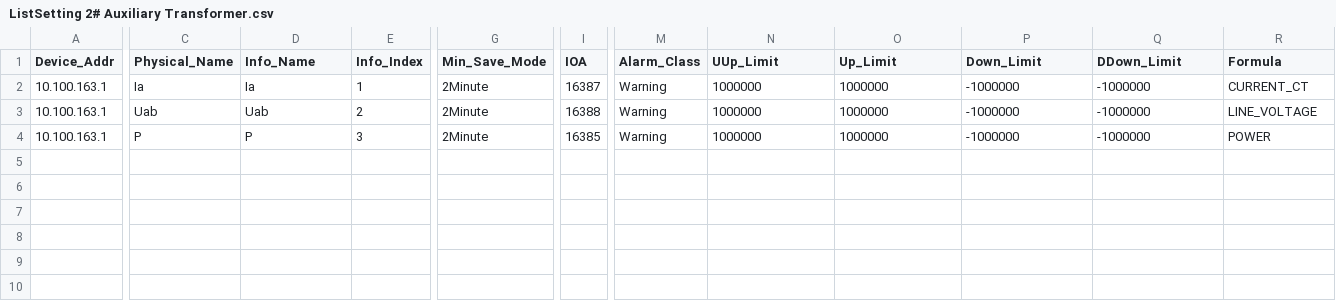
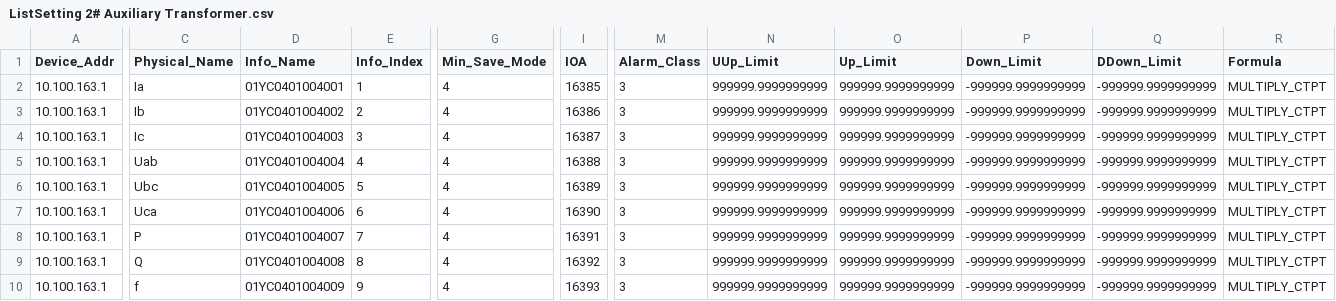
Before and after one commit to scadabont-bot/p-tifico, a CSV file: ListSetting 2# Auxiliary Transformer.csv, drawn as a sheet; only a part is shown, gaps mark what is left out; addresses are those after the commit; rows hold the shown columns only; the diff covers the shown part only; the diff names each change by its address in the sheet, - before the commit and + after, or states it on an @@ line.

Commit message:
Fix system and auxiliary breaker bindings

```diff
--- a/ListSetting 2# Auxiliary Transformer.csv
+++ b/ListSetting 2# Auxiliary Transformer.csv
-D2 (Info_Name): Ia
+D2 (Info_Name): 01YC0401004001
-G2 (Min_Save_Mode): 2Minute
+G2 (Min_Save_Mode): 4
-I2 (IOA): 16387
+I2 (IOA): 16385
-M2 (Alarm_Class): Warning
+M2 (Alarm_Class): 3
-N2 (UUp_Limit): 1000000
+N2 (UUp_Limit): 999999.9999999999
-O2 (Up_Limit): 1000000
+O2 (Up_Limit): 999999.9999999999
-P2 (Down_Limit): -1000000
+P2 (Down_Limit): -999999.9999999999
-Q2 (DDown_Limit): -1000000
+Q2 (DDown_Limit): -999999.9999999999
-R2 (Formula): CURRENT_CT
+R2 (Formula): MULTIPLY_CTPT
+row 3: 10.100.163.1 | Ib | 01YC0401004002 | 2 | 4 | 16386 | 3 | 999999.9999999999 | 999999.9999999999 | -999999.9999999999 | -999999.9999999999 | MULTIPLY_CTPT
+row 4: 10.100.163.1 | Ic | 01YC0401004003 | 3 | 4 | 16387 | 3 | 999999.9999999999 | 999999.9999999999 | -999999.9999999999 | -999999.9999999999 | MULTIPLY_CTPT
-D5 (Info_Name): Uab
+D5 (Info_Name): 01YC0401004004
-E5 (Info_Index): 2
+E5 (Info_Index): 4
-G5 (Min_Save_Mode): 2Minute
+G5 (Min_Save_Mode): 4
-M5 (Alarm_Class): Warning
+M5 (Alarm_Class): 3
-N5 (UUp_Limit): 1000000
+N5 (UUp_Limit): 999999.9999999999
-O5 (Up_Limit): 1000000
+O5 (Up_Limit): 999999.9999999999
-P5 (Down_Limit): -1000000
+P5 (Down_Limit): -999999.9999999999
-Q5 (DDown_Limit): -1000000
+Q5 (DDown_Limit): -999999.9999999999
-R5 (Formula): LINE_VOLTAGE
+R5 (Formula): MULTIPLY_CTPT
+row 6: 10.100.163.1 | Ubc | 01YC0401004005 | 5 | 4 | 16389 | 3 | 999999.9999999999 | 999999.9999999999 | -999999.9999999999 | -999999.9999999999 | MULTIPLY_CTPT
+row 7: 10.100.163.1 | Uca | 01YC0401004006 | 6 | 4 | 16390 | 3 | 999999.9999999999 | 999999.9999999999 | -999999.9999999999 | -999999.9999999999 | MULTIPLY_CTPT
-D8 (Info_Name): P
+D8 (Info_Name): 01YC0401004007
-E8 (Info_Index): 3
+E8 (Info_Index): 7
-G8 (Min_Save_Mode): 2Minute
+G8 (Min_Save_Mode): 4
-I8 (IOA): 16385
+I8 (IOA): 16391
-M8 (Alarm_Class): Warning
+M8 (Alarm_Class): 3
-N8 (UUp_Limit): 1000000
+N8 (UUp_Limit): 999999.9999999999
-O8 (Up_Limit): 1000000
+O8 (Up_Limit): 999999.9999999999
-P8 (Down_Limit): -1000000
+P8 (Down_Limit): -999999.9999999999
-Q8 (DDown_Limit): -1000000
+Q8 (DDown_Limit): -999999.9999999999
-R8 (Formula): POWER
+R8 (Formula): MULTIPLY_CTPT
+row 9: 10.100.163.1 | Q | 01YC0401004008 | 8 | 4 | 16392 | 3 | 999999.9999999999 | 999999.9999999999 | -999999.9999999999 | -999999.9999999999 | MULTIPLY_CTPT
+row 10: 10.100.163.1 | f | 01YC0401004009 | 9 | 4 | 16393 | 3 | 999999.9999999999 | 999999.9999999999 | -999999.9999999999 | -999999.9999999999 | MULTIPLY_CTPT
```
Also changed, not shown: 4 edited cells elsewhere in this file, ListSetting Connection Wire II.csv, 9 other files.
